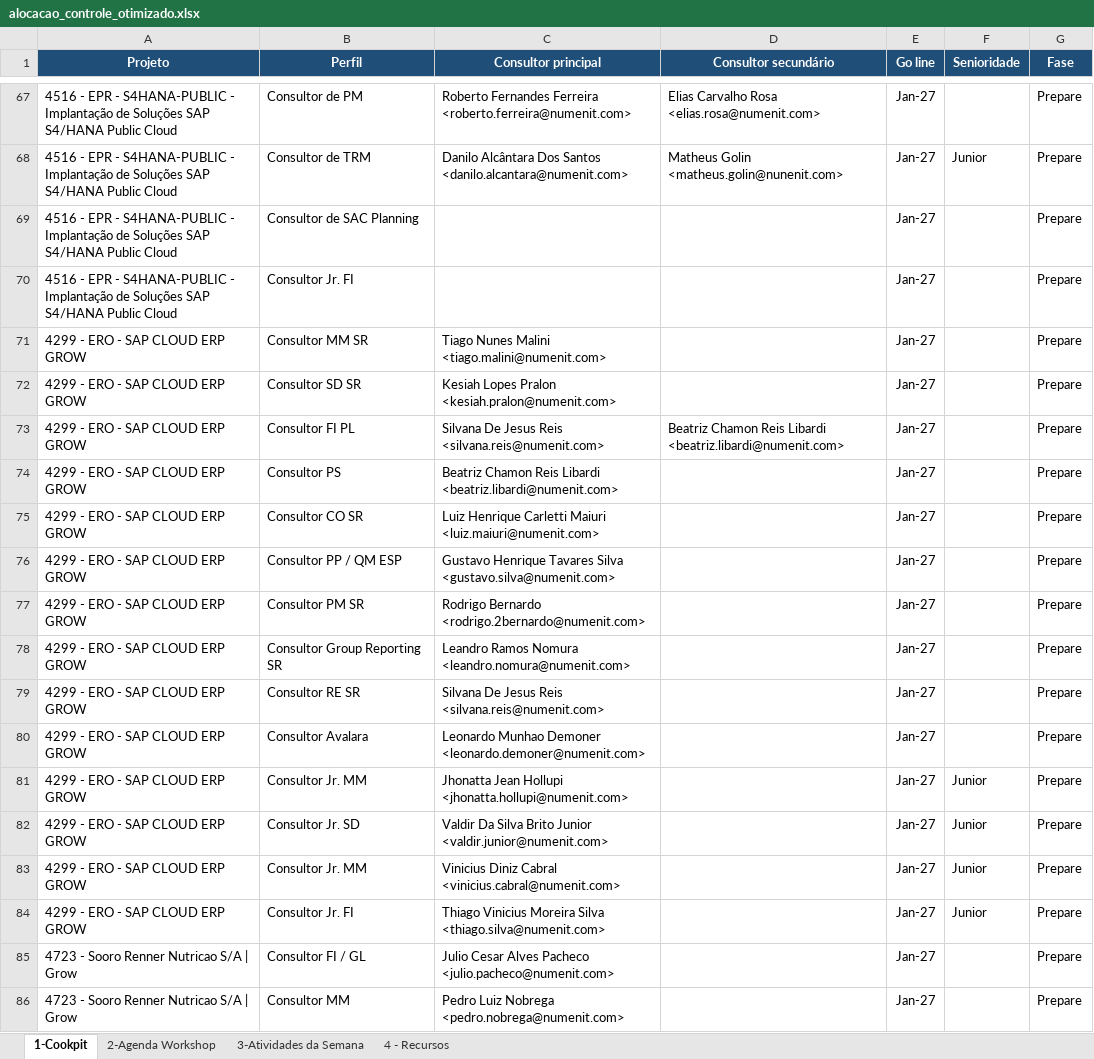
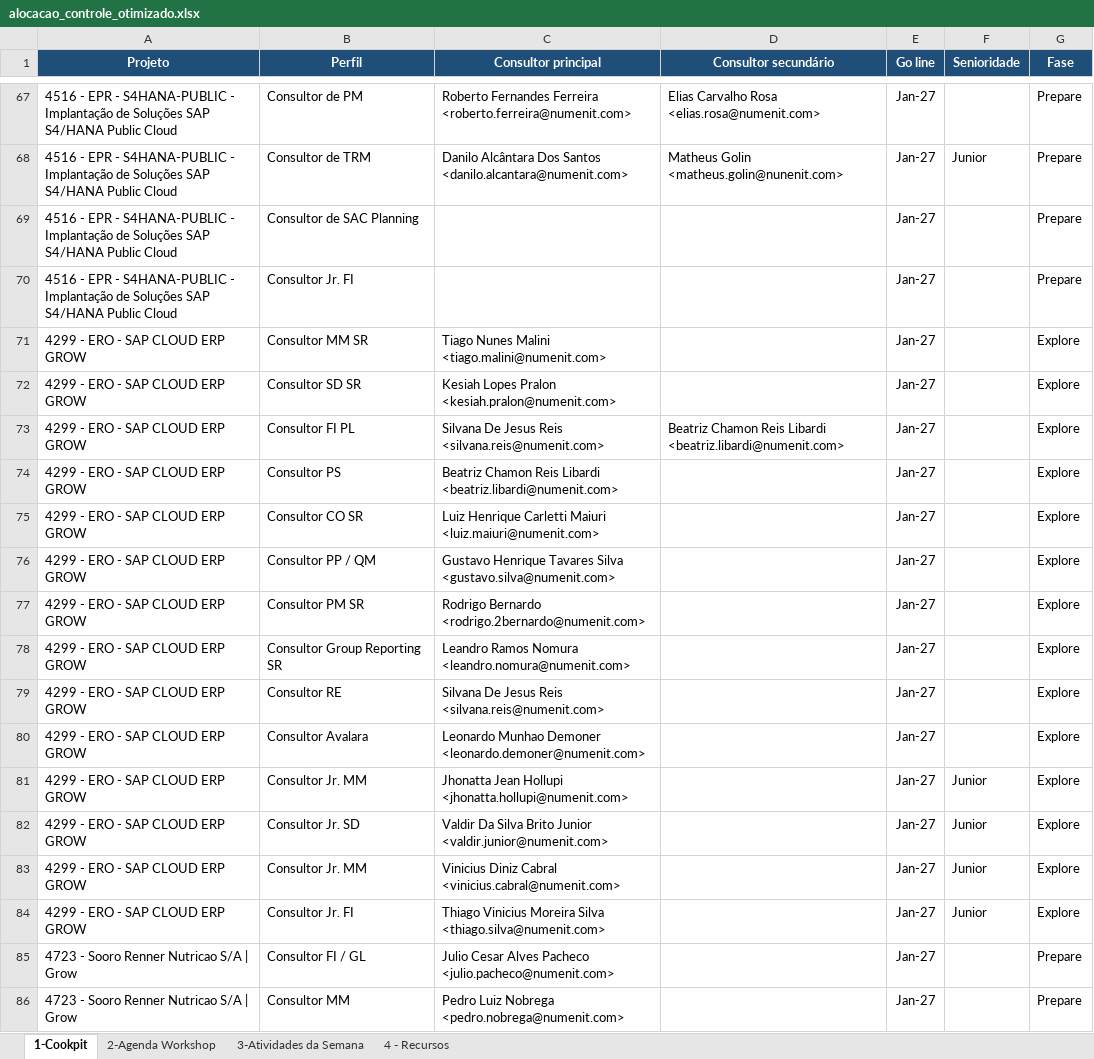
Before and after one commit to giovannaz-ctrl/Recursos, an Excel workbook: alocacao_controle_otimizado.xlsx, sheet 1-Cookpit, drawn as a sheet; only a part is shown, gaps mark what is left out; values as stored, in another font and other column widths than the file's, no borders; the diff covers the shown part only; the diff names each change by its address in the sheet, - before the commit and + after, or states it on an @@ line.

Commit message:
Add files via upload

```diff
--- a/alocacao_controle_otimizado.xlsx (sheet 1-Cookpit)
+++ b/alocacao_controle_otimizado.xlsx (sheet 1-Cookpit)
-G71:G84 (Fase): Prepare
+G71:G84 (Fase): Explore
-B76 (Perfil): Consultor PP / QM ESP
+B76 (Perfil): Consultor PP / QM
-B79 (Perfil): Consultor RE SR
+B79 (Perfil): Consultor RE
```
Also changed, not shown: 12 edited cells elsewhere in this sheet.
